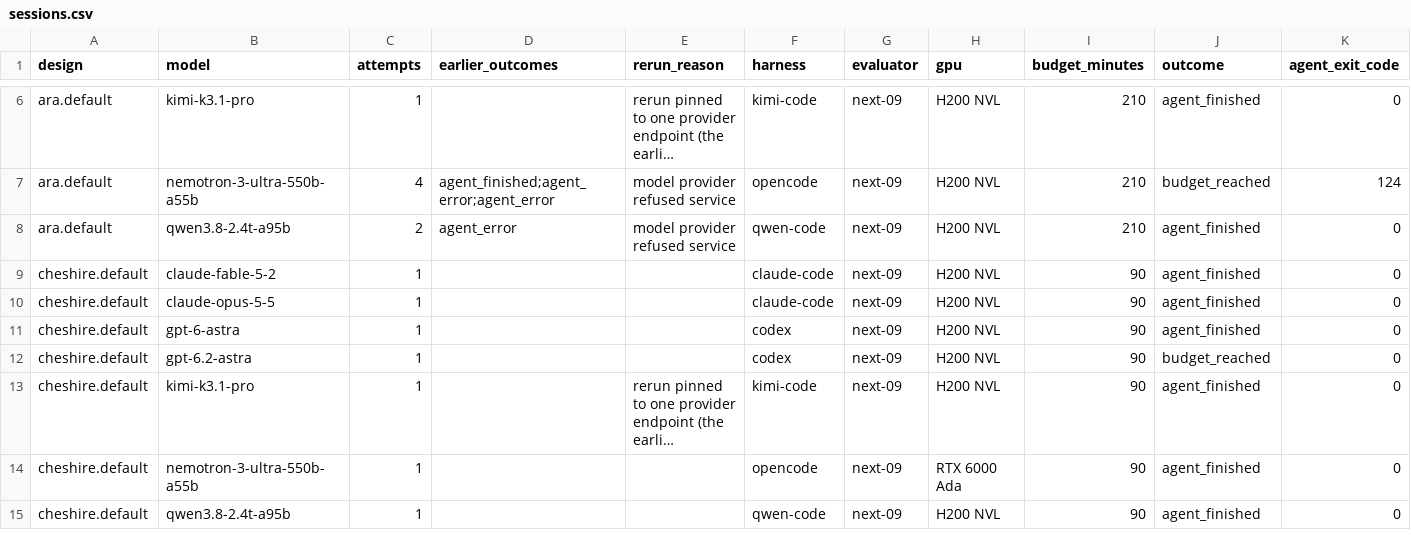
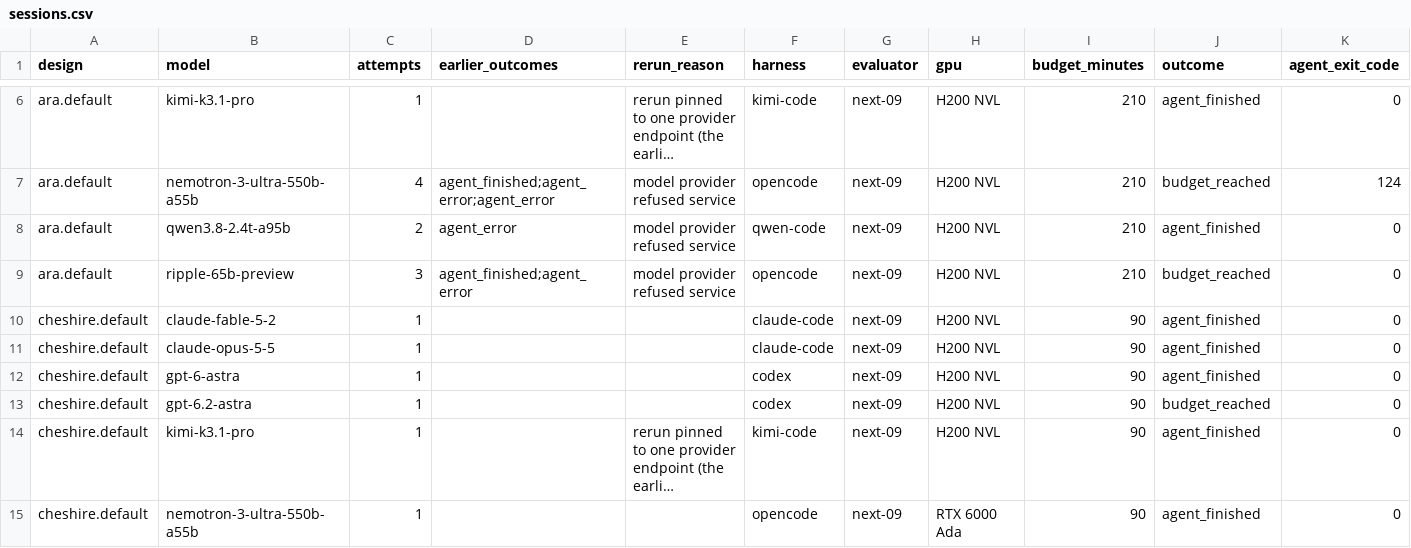
Before and after one commit to partcleda/rtl-fmax-agent-benchmark, a CSV file: results/sessions.csv, drawn as a sheet; only a part is shown, gaps mark what is left out; the shorter side is filled out with more unchanged rows; long unchanged cells end in …; rows hold the shown columns only; the diff names each change by its address in the sheet, - before the commit and + after, or states it on an @@ line.

```diff
--- a/results/sessions.csv
+++ b/results/sessions.csv
+row 9: ara.default | ripple-65b-preview | 3 | agent_finished;agent_error | model provider refused service | opencode | next-09 | H200 NVL | 210 | budget_reached | 0
```
Also changed, not shown: results/evaluations.csv, 7 other files.
